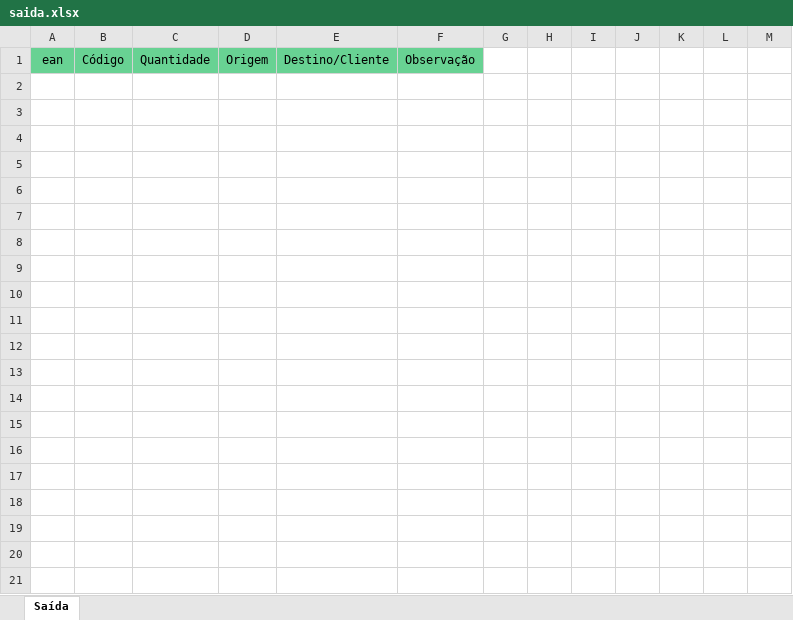
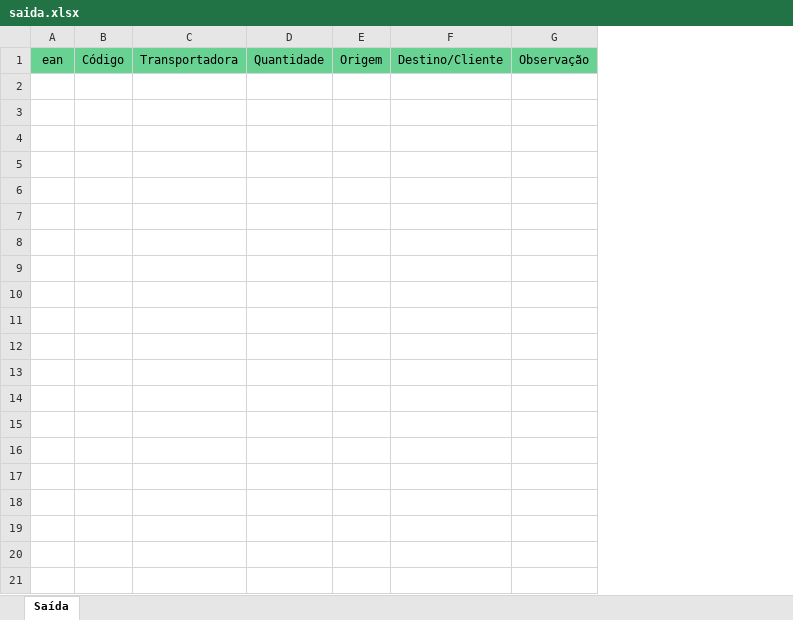
Before and after one commit to JeffersonAlves7/webapp-system, an Excel workbook: public/Templates/saida.xlsx, sheet Saída, drawn as a sheet; only a part is shown; values as stored, in another font and other column widths than the file's, no borders; charts and pictures not drawn; removed rows and columns are numbered as before the commit, all else as after; the diff covers the shown part only; the diff names each change by its address in the sheet, - before the commit and + after, or states it on an @@ line.

Commit message:
refactor: change spredsheet template columns

```diff
--- a/public/Templates/saida.xlsx (sheet Saída)
+++ b/public/Templates/saida.xlsx (sheet Saída)
+column C, row 1: Transportadora
-column G, empty
-column H, empty
-column I, empty
-column J, empty
-column K, empty
-column L, empty
-column M, empty
-row 2: (empty)
-row 3: (empty)
-row 4: (empty)
-row 5: (empty)
-row 6: (empty)
-row 7: (empty)
-row 8: (empty)
-row 9: (empty)
-row 10: (empty)
-row 11: (empty)
-row 12: (empty)
-row 13: (empty)
-row 14: (empty)
-row 15: (empty)
-row 16: (empty)
-row 17: (empty)
-row 18: (empty)
-row 19: (empty)
-row 20: (empty)
-row 21: (empty)
```
Also changed, not shown: 2471 removed rows elsewhere in this sheet, charts or pictures, public/Templates/devolucao.xlsx, public/Templates/entrada.xlsx, 2 other files.
